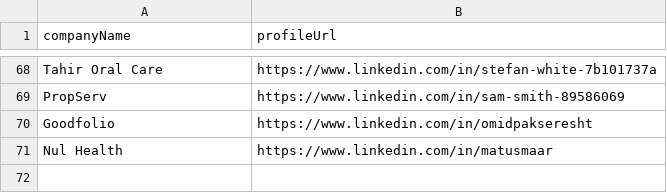
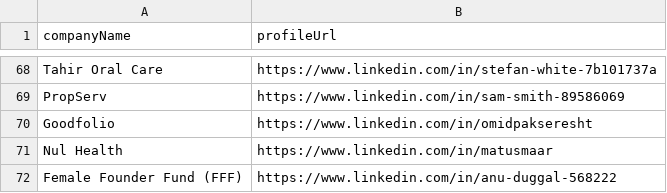
Before and after one commit to imminova/public-access-data, a CSV file: funding-round-contacts.csv, drawn as a sheet; only a part is shown, gaps mark what is left out; the diff names each change by its address in the sheet, - before the commit and + after, or states it on an @@ line.

Commit message:
Add 1 funding round contacts: Female Founder Fund (FFF)

```diff
--- a/funding-round-contacts.csv
+++ b/funding-round-contacts.csv
+row 72: Female Founder Fund (FFF) | https://www.linkedin.com/in/anu-duggal-568222
```
